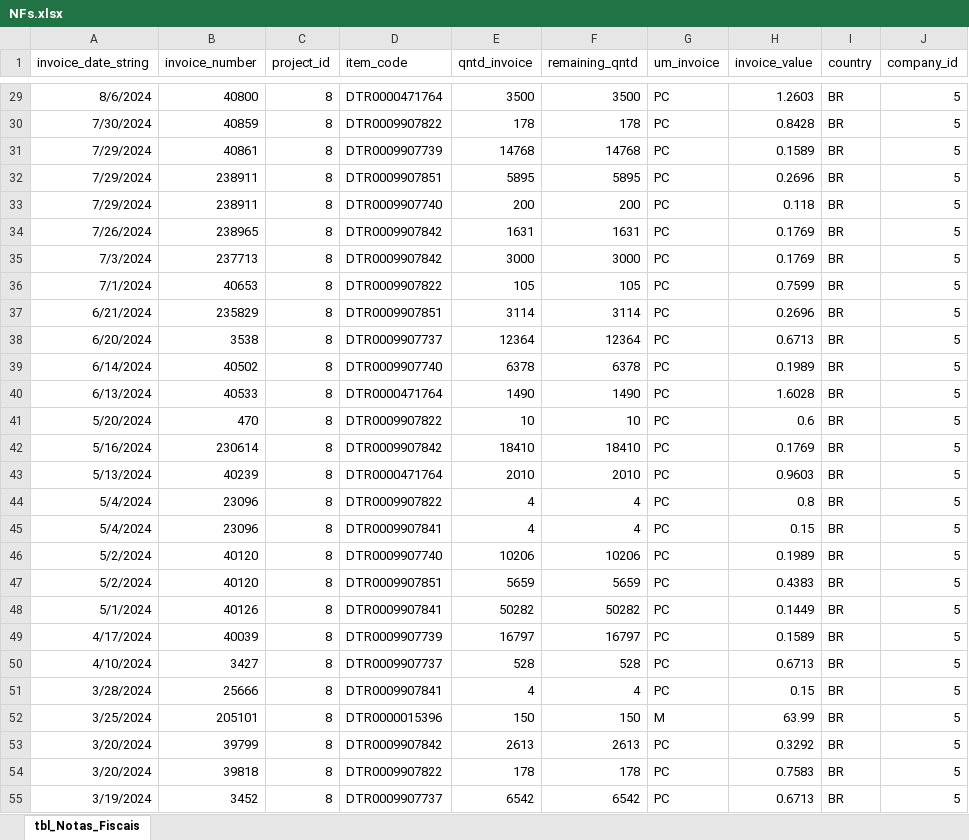
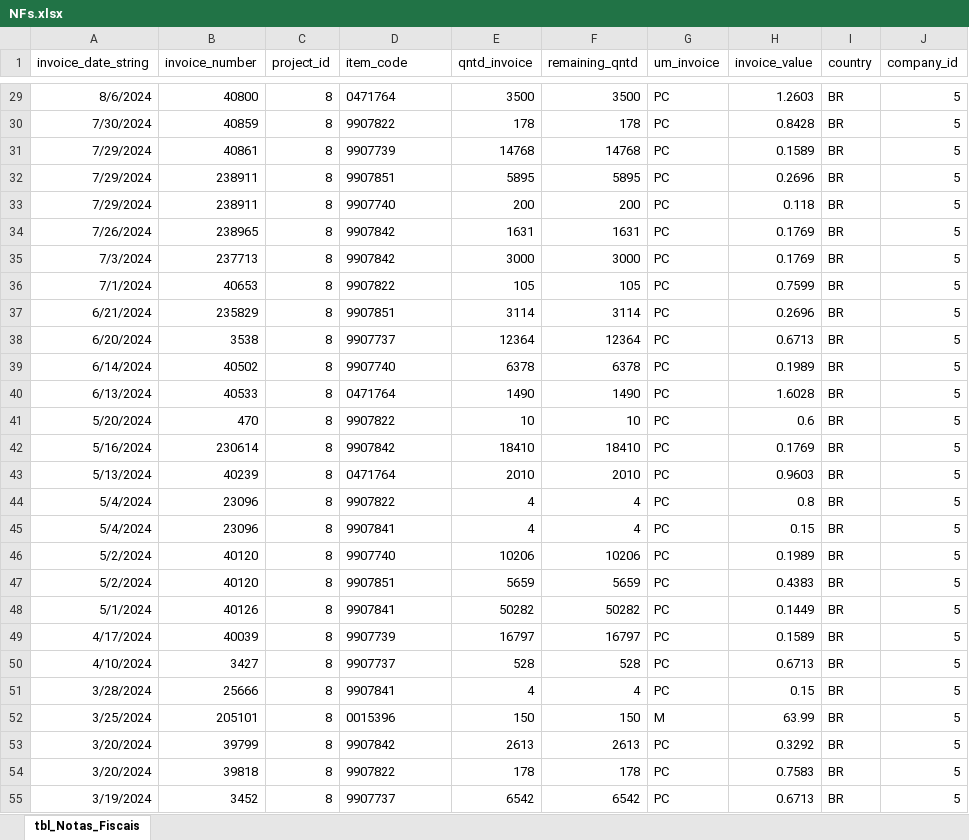
Before and after one commit to will-csc/Liquidly, an Excel workbook: database/NFs.xlsx, sheet tbl_Notas_Fiscais, drawn as a sheet; only a part is shown, gaps mark what is left out; values as stored, in another font and other column widths than the file's, no borders; the diff covers the shown part only; the diff names each change by its address in the sheet, - before the commit and + after, or states it on an @@ line.

```diff
--- a/database/NFs.xlsx (sheet tbl_Notas_Fiscais)
+++ b/database/NFs.xlsx (sheet tbl_Notas_Fiscais)
-D29 (item_code): DTR0000471764
+D29 (item_code): 0471764
-D30 (item_code): DTR0009907822
+D30 (item_code): 9907822
-D31 (item_code): DTR0009907739
+D31 (item_code): 9907739
-D32 (item_code): DTR0009907851
+D32 (item_code): 9907851
-D33 (item_code): DTR0009907740
+D33 (item_code): 9907740
-D34:D35 (item_code): DTR0009907842
+D34:D35 (item_code): 9907842
-D36 (item_code): DTR0009907822
+D36 (item_code): 9907822
-D37 (item_code): DTR0009907851
+D37 (item_code): 9907851
-D38 (item_code): DTR0009907737
+D38 (item_code): 9907737
-D39 (item_code): DTR0009907740
+D39 (item_code): 9907740
-D40 (item_code): DTR0000471764
+D40 (item_code): 0471764
-D41 (item_code): DTR0009907822
+D41 (item_code): 9907822
-D42 (item_code): DTR0009907842
+D42 (item_code): 9907842
-D43 (item_code): DTR0000471764
+D43 (item_code): 0471764
-D44 (item_code): DTR0009907822
+D44 (item_code): 9907822
-D45 (item_code): DTR0009907841
+D45 (item_code): 9907841
-D46 (item_code): DTR0009907740
+D46 (item_code): 9907740
-D47 (item_code): DTR0009907851
+D47 (item_code): 9907851
-D48 (item_code): DTR0009907841
+D48 (item_code): 9907841
-D49 (item_code): DTR0009907739
+D49 (item_code): 9907739
-D50 (item_code): DTR0009907737
+D50 (item_code): 9907737
-D51 (item_code): DTR0009907841
+D51 (item_code): 9907841
-D52 (item_code): DTR0000015396
+D52 (item_code): 0015396
-D53 (item_code): DTR0009907842
+D53 (item_code): 9907842
-D54 (item_code): DTR0009907822
+D54 (item_code): 9907822
-D55 (item_code): DTR0009907737
+D55 (item_code): 9907737
```
Also changed, not shown: 68 edited cells elsewhere in this sheet, database/BOM.xlsx, database/Conversoes.xlsx, 6 other files.
